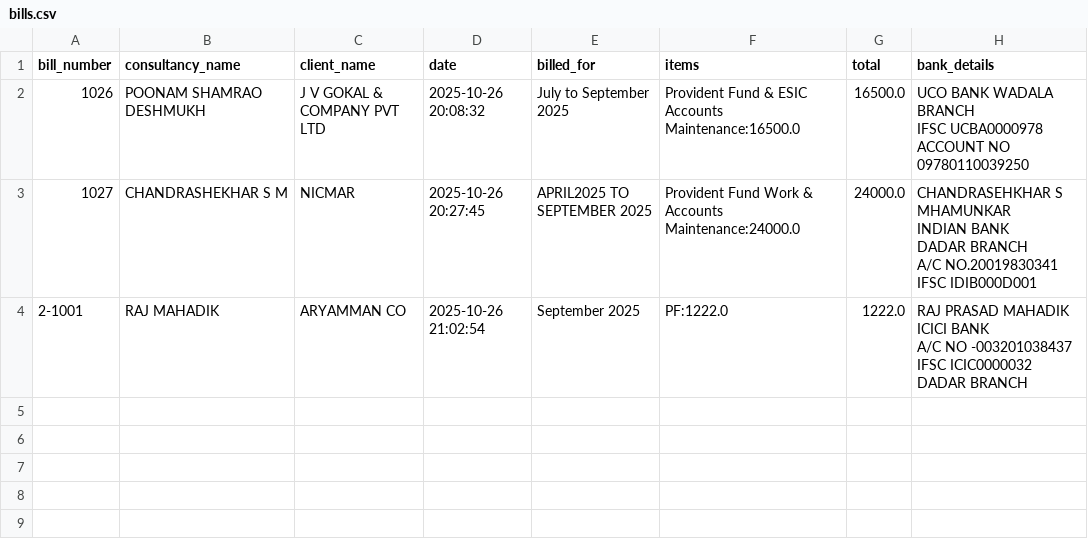
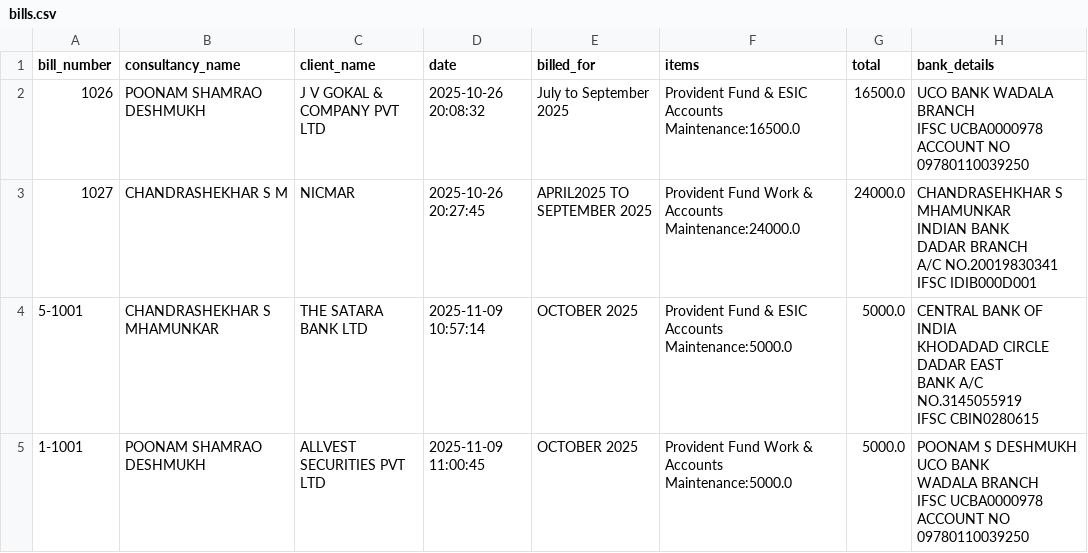
Before and after one commit to adipixel/bill-generator, a CSV file: bills.csv, drawn as a sheet.

```diff
--- a/bills.csv
+++ b/bills.csv
@@ -9,6 +9,10 @@ A/C NO.20019830341
 IFSC IDIB000D001"
-2-1001,RAJ MAHADIK,ARYAMMAN CO,2025-10-26 21:02:54,September 2025,PF:1222.0,1222.0,"RAJ PRASAD MAHADIK
-ICICI BANK
-A/C NO -003201038437
-IFSC ICIC0000032
-DADAR BRANCH"
+5-1001,CHANDRASHEKHAR S MHAMUNKAR,THE SATARA BANK LTD,2025-11-09 10:57:14,OCTOBER 2025,Provident Fund & ESIC Accounts Maintenance:5000.0,5000.0,"CENTRAL BANK OF INDIA
+KHODADAD CIRCLE DADAR EAST
+BANK A/C NO.3145055919
+IFSC CBIN0280615"
+1-1001,POONAM SHAMRAO DESHMUKH,ALLVEST SECURITIES PVT LTD,2025-11-09 11:00:45,OCTOBER 2025,Provident Fund Work & Accounts Maintenance:5000.0,5000.0,"POONAM S DESHMUKH
+UCO BANK
+WADALA BRANCH
+IFSC UCBA0000978
+ACCOUNT NO 09780110039250"
```
Also changed, not shown: companies.csv, consultancies.csv, 6 other files.
